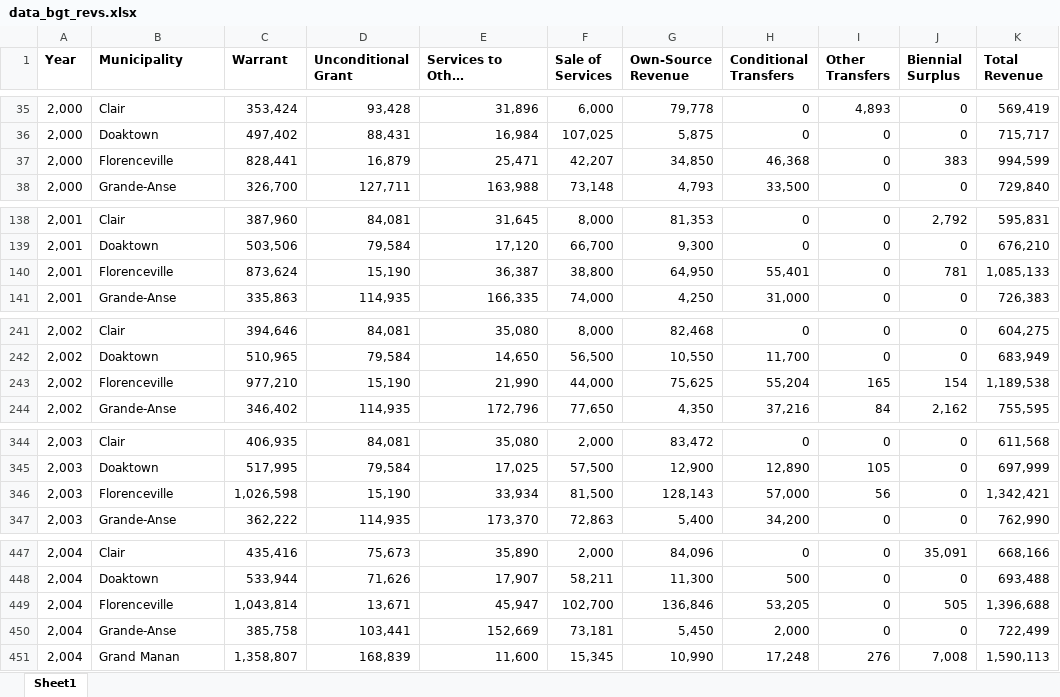
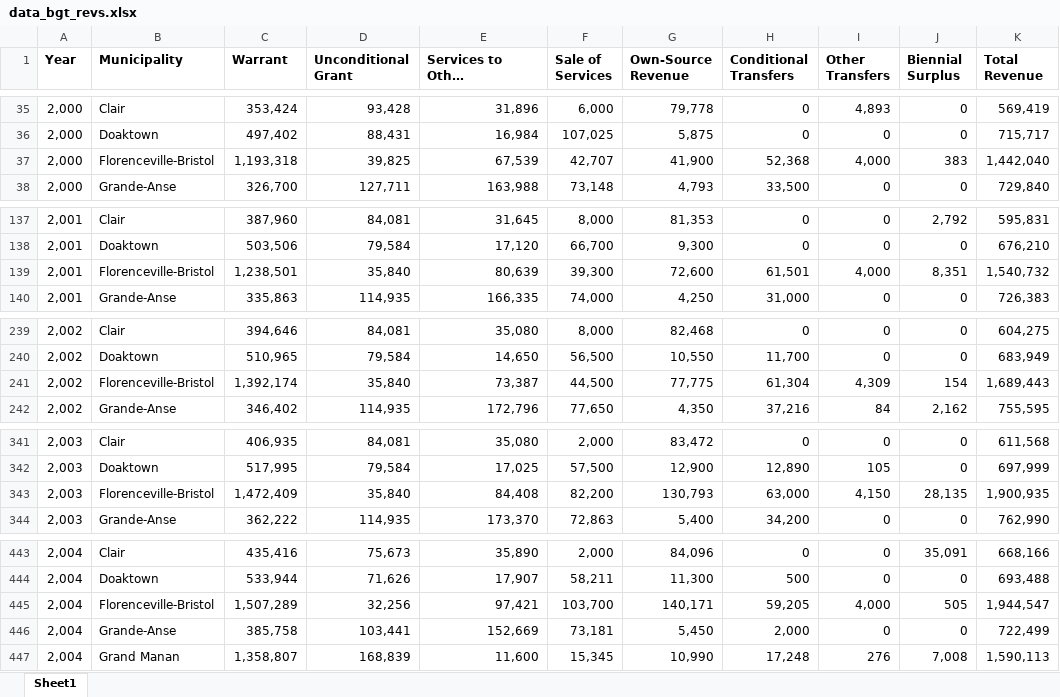
Before and after one commit to Luis-Varona/nb-service-prices-and-tax-rates, an Excel workbook: data/data_final/data_bgt_revs.xlsx, sheet Sheet1, drawn as a sheet; only a part is shown, gaps mark what is left out; long unchanged cells end in …; values as stored, in another font and other column widths than the file's, no borders; table styles not drawn; removed rows and columns are numbered as before the commit, all else as after; the diff covers the shown part only; the diff names each change by its address in the sheet, - before the commit and + after, or states it on an @@ line.

```diff
--- a/data/data_final/data_bgt_revs.xlsx (sheet Sheet1)
+++ b/data/data_final/data_bgt_revs.xlsx (sheet Sheet1)
-row 37: 2,000 | Florenceville | 828,441 | 16,879 | 25,471 | 42,207 | 34,850 | 46,368 | 0 | 383 | 994,599
+row 37: 2,000 | Florenceville-Bristol | 1,193,318 | 39,825 | 67,539 | 42,707 | 41,900 | 52,368 | 4,000 | 383 | 1,442,040
-row 140: 2,001 | Florenceville | 873,624 | 15,190 | 36,387 | 38,800 | 64,950 | 55,401 | 0 | 781 | 1,085,133
+row 139: 2,001 | Florenceville-Bristol | 1,238,501 | 35,840 | 80,639 | 39,300 | 72,600 | 61,501 | 4,000 | 8,351 | 1,540,732
-row 243: 2,002 | Florenceville | 977,210 | 15,190 | 21,990 | 44,000 | 75,625 | 55,204 | 165 | 154 | 1,189,538
+row 241: 2,002 | Florenceville-Bristol | 1,392,174 | 35,840 | 73,387 | 44,500 | 77,775 | 61,304 | 4,309 | 154 | 1,689,443
-row 346: 2,003 | Florenceville | 1,026,598 | 15,190 | 33,934 | 81,500 | 128,143 | 57,000 | 56 | 0 | 1,342,421
+row 343: 2,003 | Florenceville-Bristol | 1,472,409 | 35,840 | 84,408 | 82,200 | 130,793 | 63,000 | 4,150 | 28,135 | 1,900,935
-row 449: 2,004 | Florenceville | 1,043,814 | 13,671 | 45,947 | 102,700 | 136,846 | 53,205 | 0 | 505 | 1,396,688
+row 445: 2,004 | Florenceville-Bristol | 1,507,289 | 32,256 | 97,421 | 103,700 | 140,171 | 59,205 | 4,000 | 505 | 1,944,547
```
Also changed, not shown: 4 added rows and 13 removed rows elsewhere in this sheet, data/data_final/data_bgt_exps.xlsx, data/data_final/data_cmp_data.xlsx, 5 other files.
